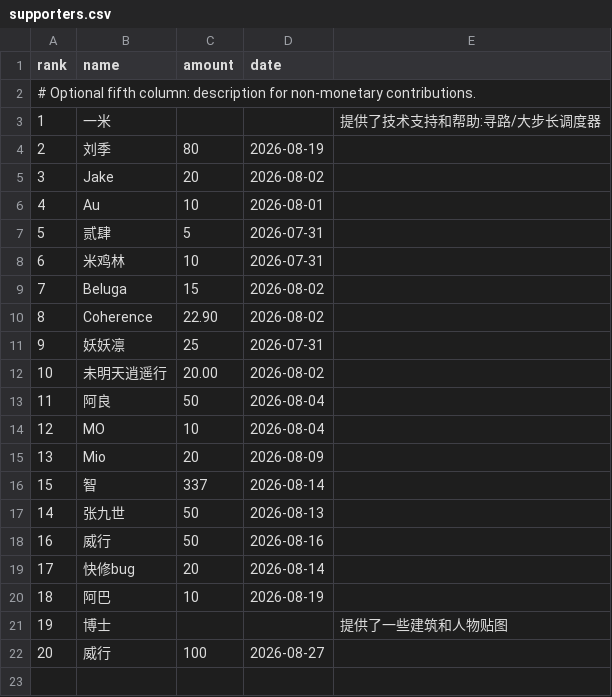
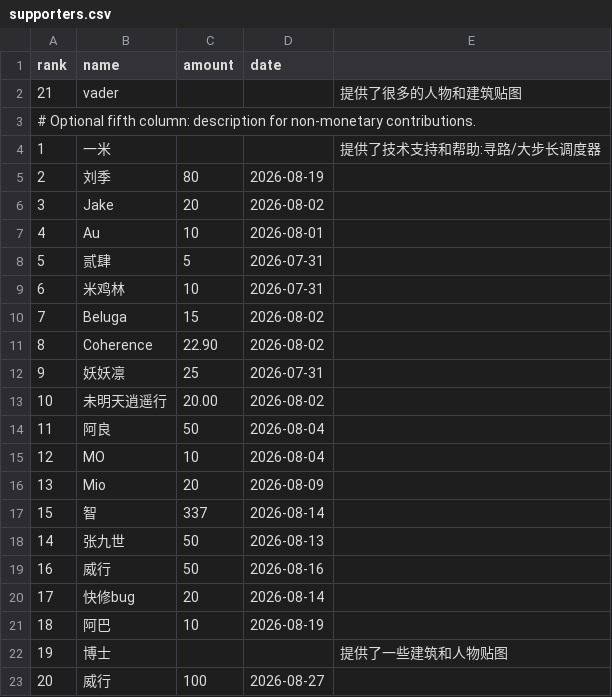
Before and after one commit to monpai-lover/AncientWarfare3.0, a CSV file: supporters.csv, drawn as a sheet; the diff names each change by its address in the sheet, - before the commit and + after, or states it on an @@ line.

Commit message:
Add vader to supporter credits

```diff
--- a/supporters.csv
+++ b/supporters.csv
+row 2: 21 | vader |  |  | 提供了很多的人物和建筑贴图
```
Also changed, not shown: 1 other file.
